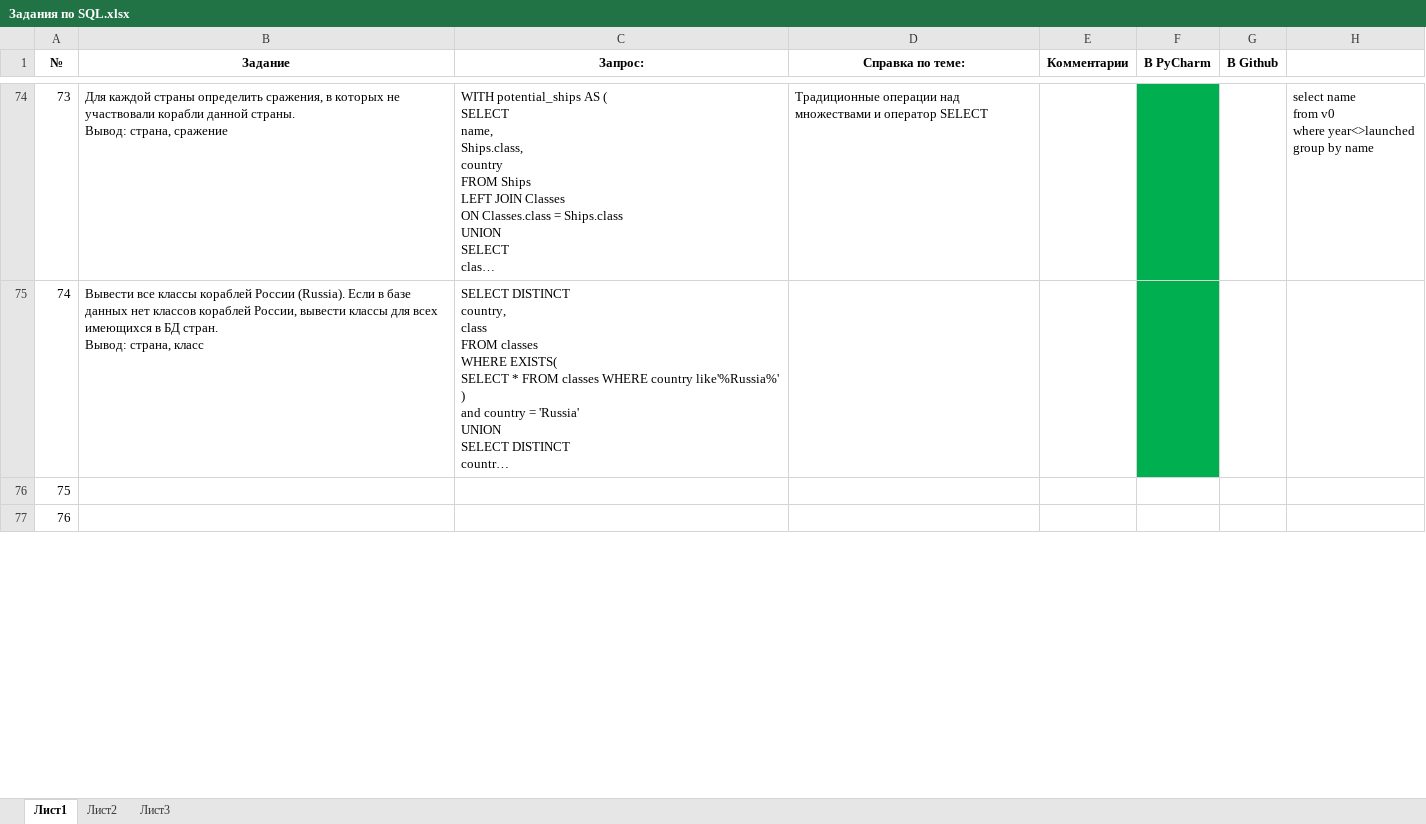
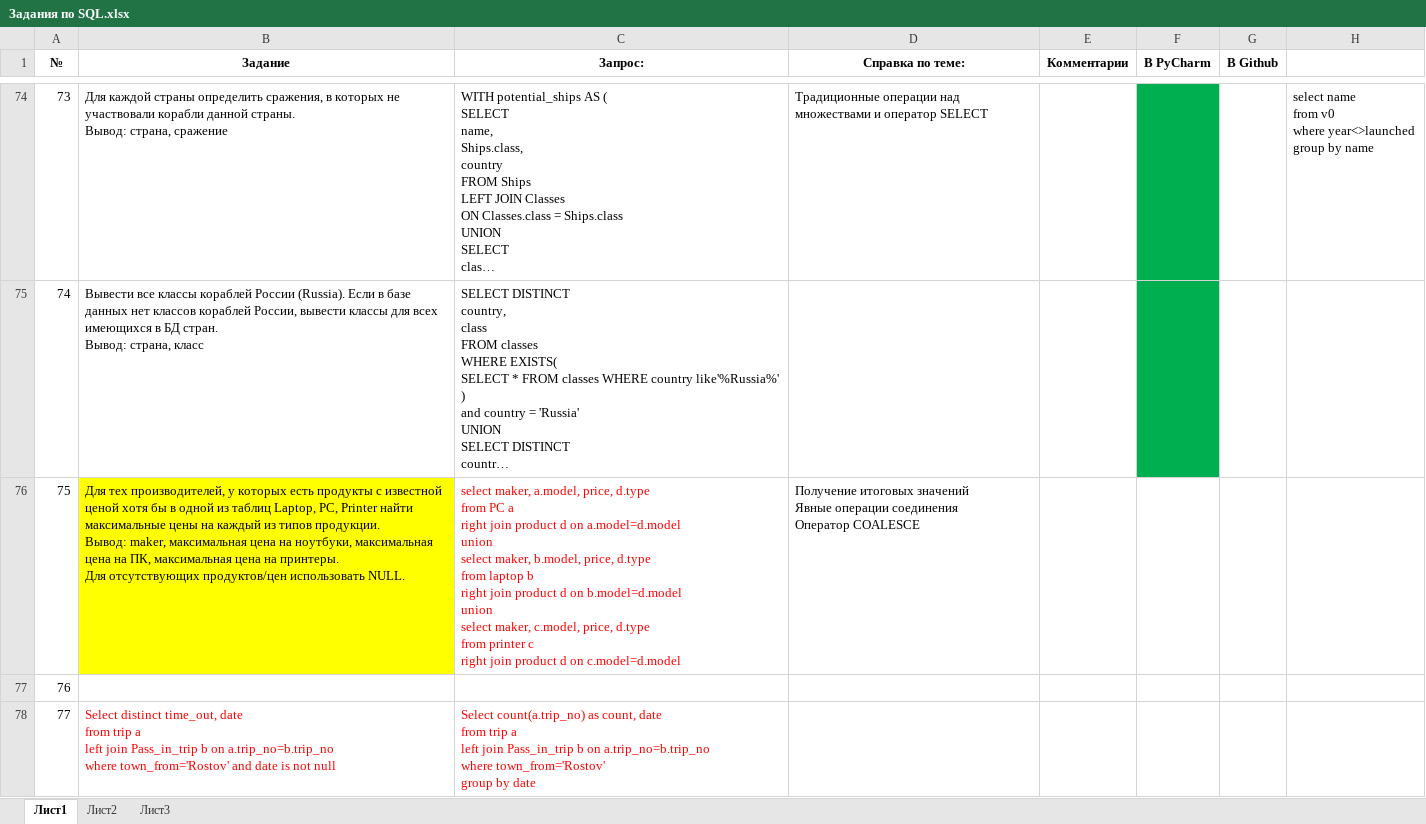
Before and after one commit to EZahvatova/sql-ex-solutions, an Excel workbook: Задания по SQL.xlsx, sheet Лист1, drawn as a sheet; only a part is shown, gaps mark what is left out; long unchanged cells end in …; values as stored, in another font and other column widths than the file's, no borders; addresses are those after the commit; ↵ is a line break in a cell; the diff covers the shown part only; the diff names each change by its address in the sheet, - before the commit and + after, or states it on an @@ line.

```diff
--- a/Задания по SQL.xlsx (sheet Лист1)
+++ b/Задания по SQL.xlsx (sheet Лист1)
+row 76: 75 | Для тех производителей, у которых есть продукты с известной ценой хотя бы в одной из таблиц Laptop, PC, Printer найти максимальные цены на каждый из типов продукции. ↵ Вывод: maker, максимальная цена на ноутбуки, максимальная цена на ПК, максимальная цена на принтеры. ↵ Для отсутствующих продуктов/цен использовать NULL. | select maker, a.model, price, d.type ↵ from PC a ↵ right join product d on a.model=d.model ↵ union ↵ select maker, b.model, price, d.type ↵ from laptop b ↵ right join product d on b.model=d.model ↵ union ↵ select maker, c.model, price, d.type ↵ from printer c ↵ right join product d on c.model=d.model | Получение итоговых значений ↵ Явные операции соединения ↵ Оператор COALESCE
@@ column A (№) renumbered between rows 77 and 78 @@
-B78 (Задание): (empty)
+B78 (Задание): Select distinct time_out, date ↵ from trip a ↵ left join Pass_in_trip b on a.trip_no=b.trip_no ↵ where town_from='Rostov' and date is not null
-C78 (Запрос:): (empty)
+C78 (Запрос:): Select count(a.trip_no) as count, date ↵ from trip a ↵ left join Pass_in_trip b on a.trip_no=b.trip_no ↵ where town_from='Rostov' ↵ group by date
```
Also changed, not shown: 1 added row and 1 removed row elsewhere in this sheet, 2 other files.
